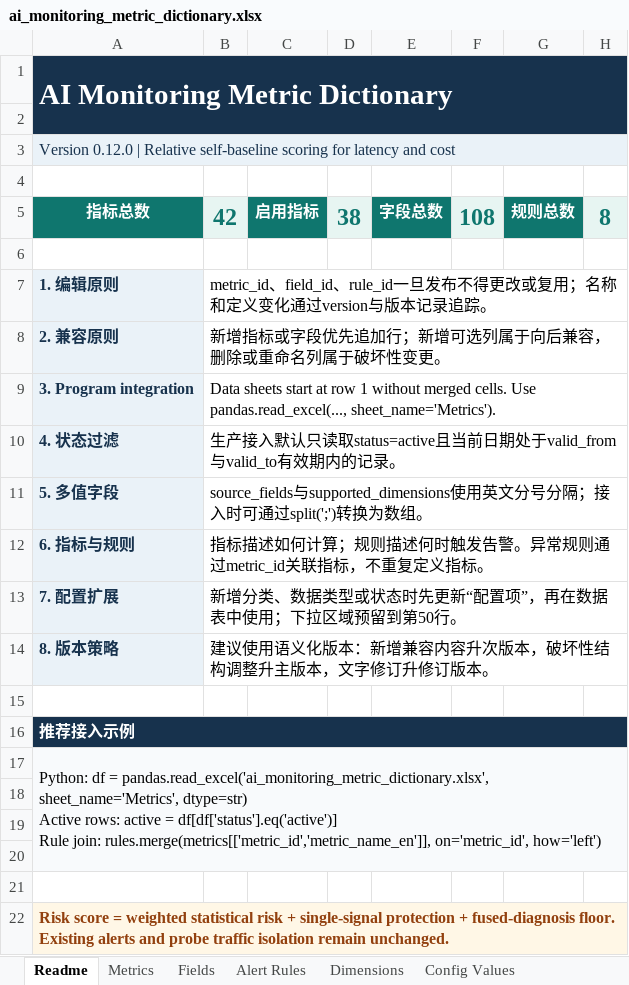
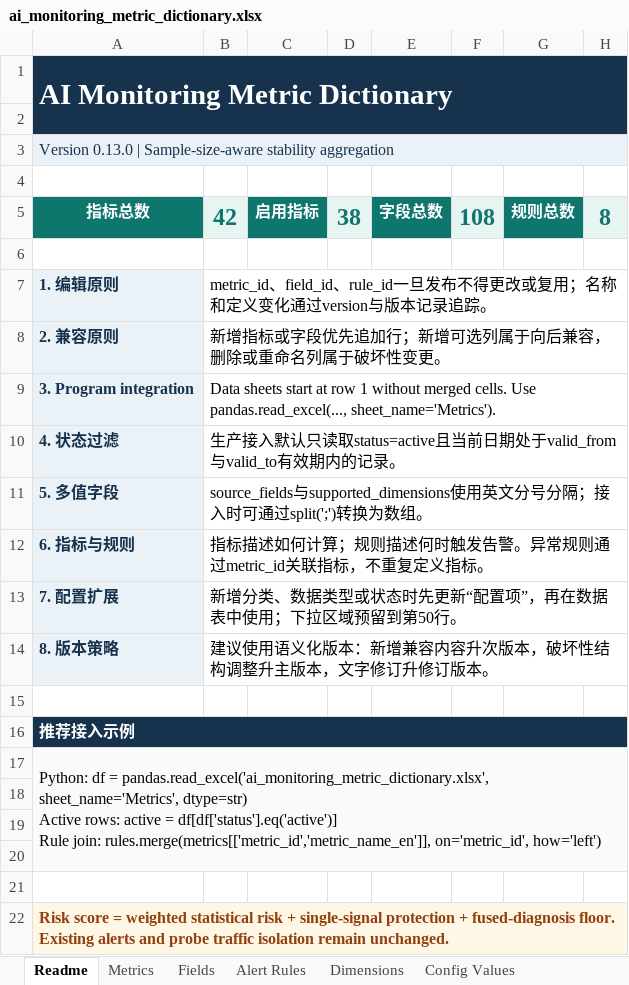
Before and after one commit to Goodgebaker/ai-operations-decision-dashboard, an Excel workbook: docs/ai_monitoring_metric_dictionary.xlsx, sheet Readme, drawn as a sheet; values as stored, in another font and other column widths than the file's, no borders; the diff names each change by its address in the sheet, - before the commit and + after, or states it on an @@ line.

```diff
--- a/docs/ai_monitoring_metric_dictionary.xlsx (sheet Readme)
+++ b/docs/ai_monitoring_metric_dictionary.xlsx (sheet Readme)
-A3: Version 0.12.0 | Relative self-baseline scoring for latency and cost
+A3: Version 0.13.0 | Sample-size-aware stability aggregation
```
Also changed, not shown: sheet Fields, sheet Version History, sheet Metrics, 19 other files.
